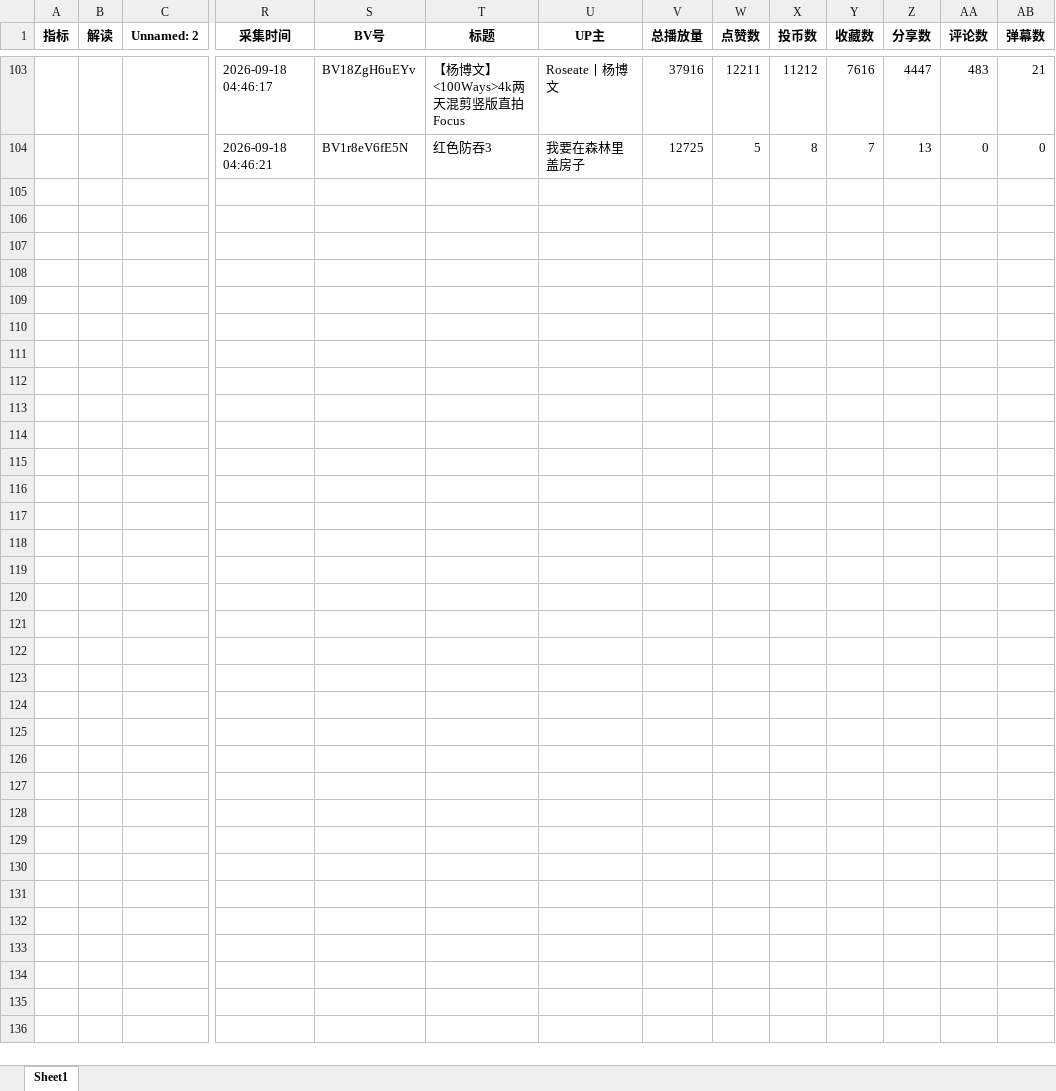
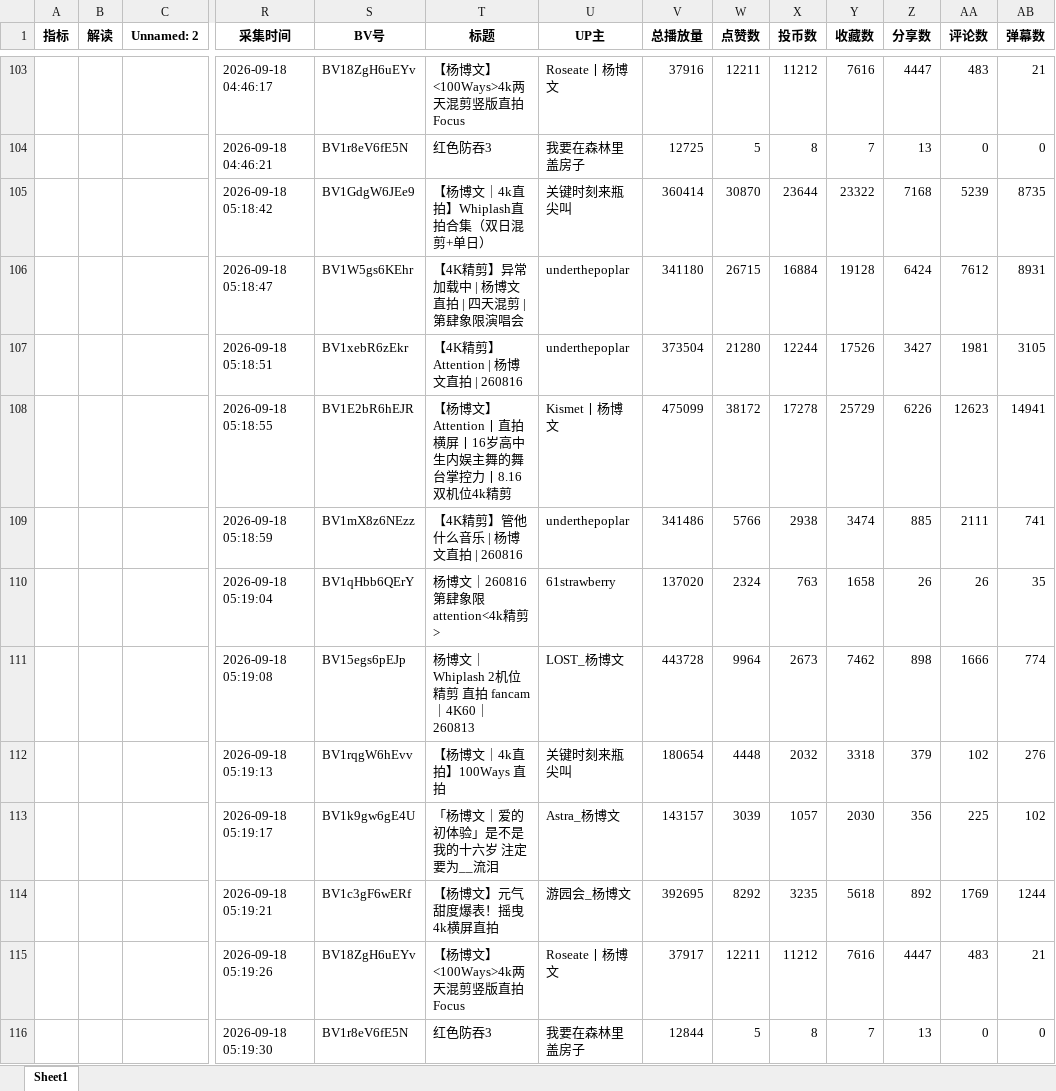
Before and after one commit to anqideng1987/bilibili-dashboard, an Excel workbook: bilibili_20260918_report.xlsx, sheet Sheet1, drawn as a sheet; only a part is shown, gaps mark what is left out; values as stored, in another font and other column widths than the file's, no borders; rows hold the shown columns only; the diff names each change by its address in the sheet, - before the commit and + after, or states it on an @@ line.

```diff
--- a/bilibili_20260918_report.xlsx (sheet Sheet1)
+++ b/bilibili_20260918_report.xlsx (sheet Sheet1)
+row 105:  |  |  | 2026-09-18 05:18:42 | BV1GdgW6JEe9 | 【杨博文｜4k直拍】Whiplash直拍合集（双日混剪+单日） | 关键时刻来瓶尖叫 | 360414 | 30870 | 23644 | 23322 | 7168 | 5239 | 8735
+row 106:  |  |  | 2026-09-18 05:18:47 | BV1W5gs6KEhr | 【4K精剪】异常加载中 | 杨博文直拍 | 四天混剪 | 第肆象限演唱会 | underthepoplar | 341180 | 26715 | 16884 | 19128 | 6424 | 7612 | 8931
+row 107:  |  |  | 2026-09-18 05:18:51 | BV1xebR6zEkr | 【4K精剪】Attention | 杨博文直拍 | 260816 | underthepoplar | 373504 | 21280 | 12244 | 17526 | 3427 | 1981 | 3105
+row 108:  |  |  | 2026-09-18 05:18:55 | BV1E2bR6hEJR | 【杨博文】Attention丨直拍横屏丨16岁高中生内娱主舞的舞台掌控力丨8.16双机位4k精剪 | Kismet丨杨博文 | 475099 | 38172 | 17278 | 25729 | 6226 | 12623 | 14941
+row 109:  |  |  | 2026-09-18 05:18:59 | BV1mX8z6NEzz | 【4K精剪】管他什么音乐 | 杨博文直拍 | 260816 | underthepoplar | 341486 | 5766 | 2938 | 3474 | 885 | 2111 | 741
+row 110:  |  |  | 2026-09-18 05:19:04 | BV1qHbb6QErY | 杨博文｜260816第肆象限attention<4k精剪> | 61strawberry | 137020 | 2324 | 763 | 1658 | 26 | 26 | 35
+row 111:  |  |  | 2026-09-18 05:19:08 | BV15egs6pEJp | 杨博文｜Whiplash 2机位精剪 直拍 fancam｜4K60｜260813 | LOST_杨博文 | 443728 | 9964 | 2673 | 7462 | 898 | 1666 | 774
+row 112:  |  |  | 2026-09-18 05:19:13 | BV1rqgW6hEvv | 【杨博文｜4k直拍】100Ways 直拍 | 关键时刻来瓶尖叫 | 180654 | 4448 | 2032 | 3318 | 379 | 102 | 276
+row 113:  |  |  | 2026-09-18 05:19:17 | BV1k9gw6gE4U | 「杨博文｜爱的初体验」是不是我的十六岁 注定要为__流泪 | Astra_杨博文 | 143157 | 3039 | 1057 | 2030 | 356 | 225 | 102
+row 114:  |  |  | 2026-09-18 05:19:21 | BV1c3gF6wERf | 【杨博文】元气甜度爆表！摇曳4k横屏直拍 | 游园会_杨博文 | 392695 | 8292 | 3235 | 5618 | 892 | 1769 | 1244
+row 115:  |  |  | 2026-09-18 05:19:26 | BV18ZgH6uEYv | 【杨博文】<100Ways>4k两天混剪竖版直拍Focus | Roseate丨杨博文 | 37917 | 12211 | 11212 | 7616 | 4447 | 483 | 21
+row 116:  |  |  | 2026-09-18 05:19:30 | BV1r8eV6fE5N | 红色防吞3 | 我要在森林里盖房子 | 12844 | 5 | 8 | 7 | 13 | 0 | 0
```
